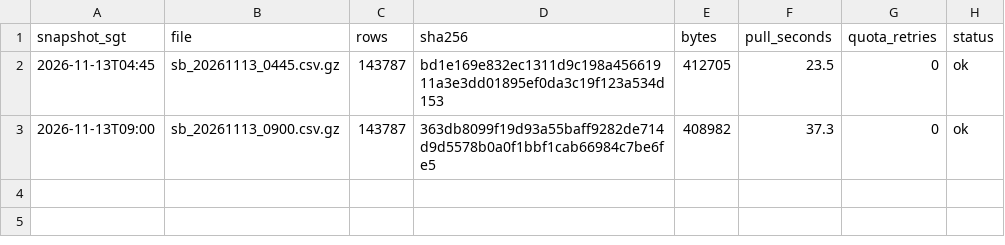
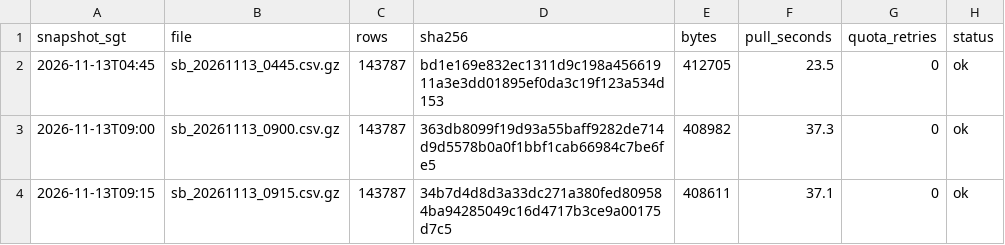
Before and after one commit to LUOaini1213/sg-bus-network-monitor, a CSV file: data/raw/speedbands/2026-11-13/manifest.csv, drawn as a sheet.

```diff
--- a/data/raw/speedbands/2026-11-13/manifest.csv
+++ b/data/raw/speedbands/2026-11-13/manifest.csv
@@ -3 +3,2 @@ snapshot_sgt,file,rows,sha256,bytes,pull_seconds,quota_retries,status
 2026-11-13T09:00,sb_20261113_0900.csv.gz,143787,363db8099f19d93a55baff9282de714d9d5578b0a0f1bbf1cab66984c7be6fe5,408982,37.3,0,ok
+2026-11-13T09:15,sb_20261113_0915.csv.gz,143787,34b7d4d8d3a33dc271a380fed809584ba94285049c16d4717b3ce9a00175d7c5,408611,37.1,0,ok
```
Also changed, not shown: data/raw/incidents/2026-11-13/manifest.csv, 2 other files.
